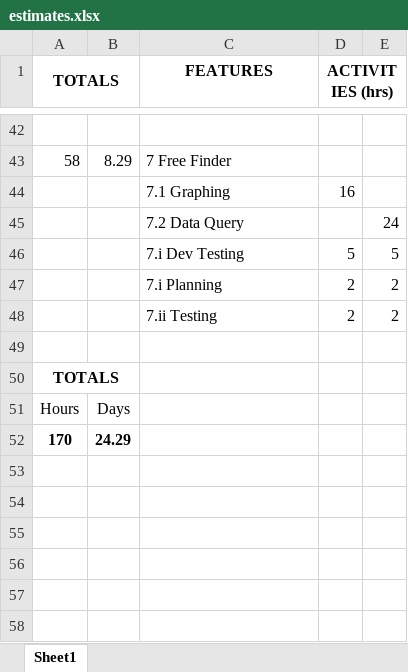
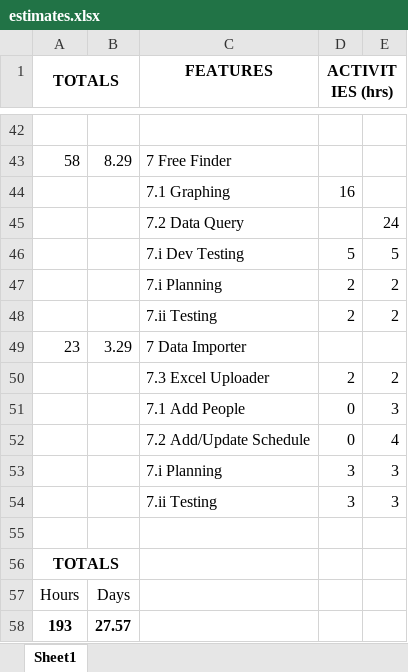
Before and after one commit to domswit/teambrewer, an Excel workbook: _project-files/estimates.xlsx, sheet Sheet1, drawn as a sheet; only a part is shown, gaps mark what is left out; values as stored, in another font and other column widths than the file's, no borders; removed rows and columns are numbered as before the commit, all else as after; the diff names each change by its address in the sheet, - before the commit and + after, or states it on an @@ line.

Commit message:
Update estimates file

```diff
--- a/_project-files/estimates.xlsx (sheet Sheet1)
+++ b/_project-files/estimates.xlsx (sheet Sheet1)
+row 49: 23 | 3.29 | 7 Data Importer
+row 50:  |  | 7.3 Excel Uploader | 2 | 2
+row 51:  |  | 7.1 Add People | 0 | 3
+row 52:  |  | 7.2 Add/Update Schedule | 0 | 4
+row 53:  |  | 7.i Planning | 3 | 3
+row 54:  |  | 7.ii Testing | 3 | 3
-row 52: 170 | 24.29
+row 58: 193 | 27.57
```
